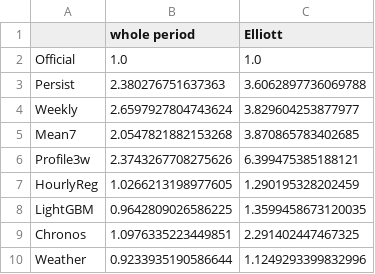
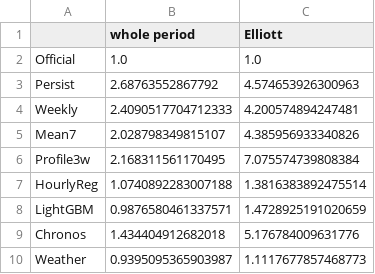
Before and after one commit to vinhqdang/economics_data_science, a CSV file: results/candidates_standalone_weather-exact.csv, drawn as a sheet.

Commit message:
Event and extreme-temperature analysis; analysis tolerant of stale gate files; intermediate global tables

```diff
--- a/results/candidates_standalone_weather-exact.csv
+++ b/results/candidates_standalone_weather-exact.csv
@@ -2,9 +2,9 @@
 Official,1.0,1.0
-Persist,2.380276751637363,3.6062897736069788
-Weekly,2.6597927804743624,3.829604253877977
-Mean7,2.0547821882153268,3.870865783402685
-Profile3w,2.3743267708275626,6.399475385188121
-HourlyReg,1.0266213198977605,1.290195328202459
-LightGBM,0.9642809026586225,1.3599458673120035
-Chronos,1.0976335223449851,2.291402447467325
-Weather,0.9233935190586644,1.1249293399832996
+Persist,2.68763552867792,4.574653926300963
+Weekly,2.4090517704712333,4.200574894247481
+Mean7,2.028798349815107,4.385956933340826
+Profile3w,2.168311561170495,7.075574739808384
+HourlyReg,1.0740892283007188,1.3816383892475514
+LightGBM,0.9876580461337571,1.4728925191020659
+Chronos,1.434404912682018,5.176784009631776
+Weather,0.9395095365903987,1.1117677857468773
```
Also changed, not shown: results/candidates_standalone_weather-gfs.csv, results/candidates_standalone_weather-plus.csv, 15 other files.
